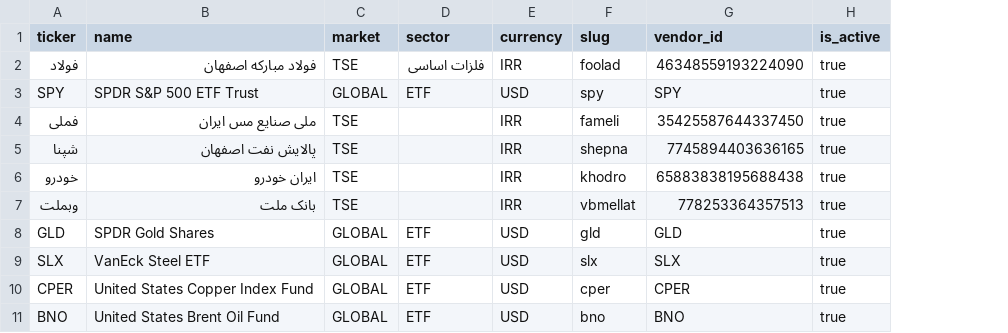
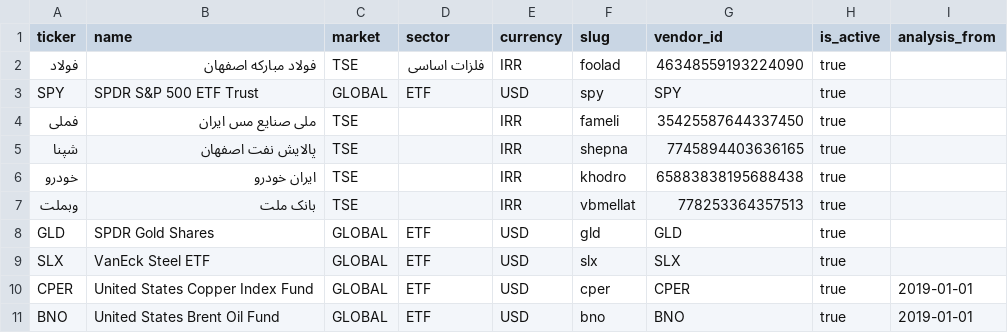
Before and after one commit to amirmohamadazimi/market-data-warehouse, a CSV file: symbols.csv, drawn as a sheet; the diff names each change by its address in the sheet, - before the commit and + after, or states it on an @@ line.

```diff
--- a/symbols.csv
+++ b/symbols.csv
+column I (analysis_from), rows 10-11: 2019-01-01 | 2019-01-01
```
Also changed, not shown: 14 other files.
